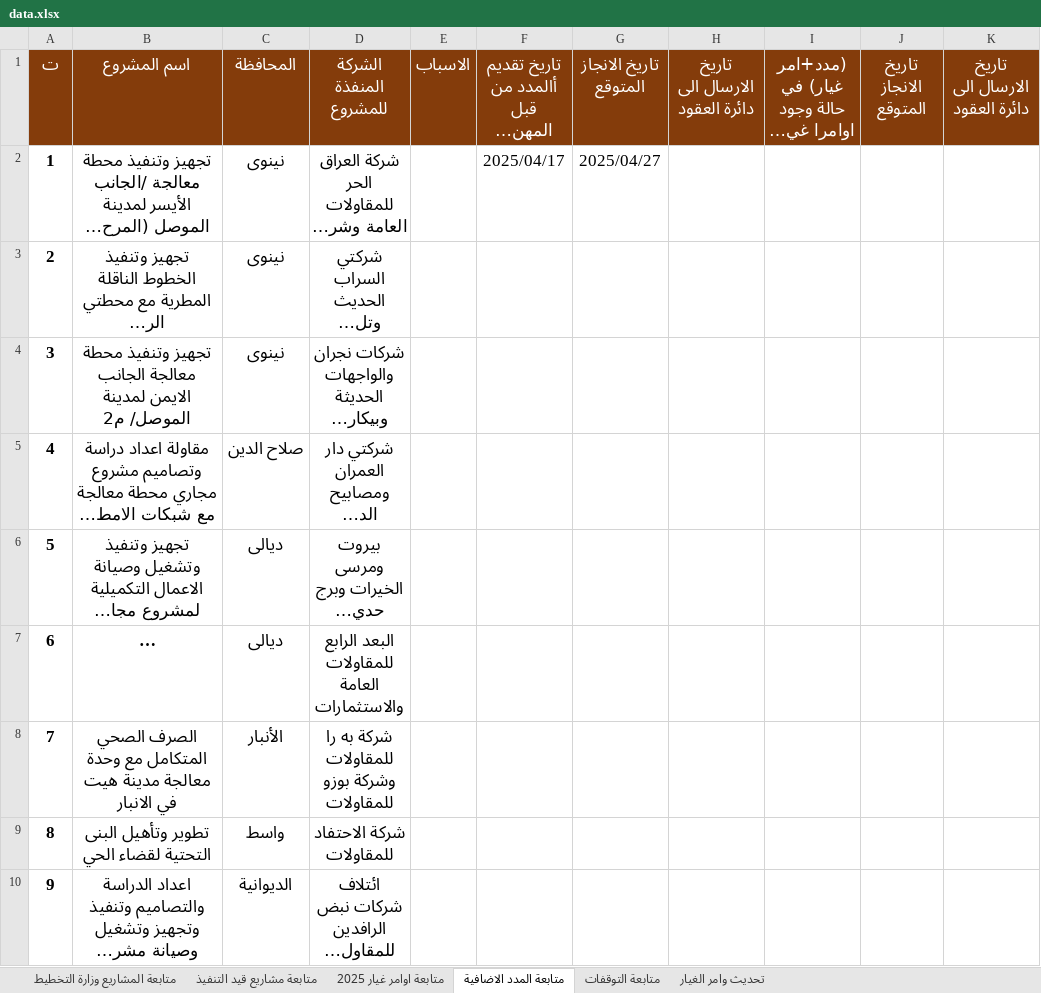
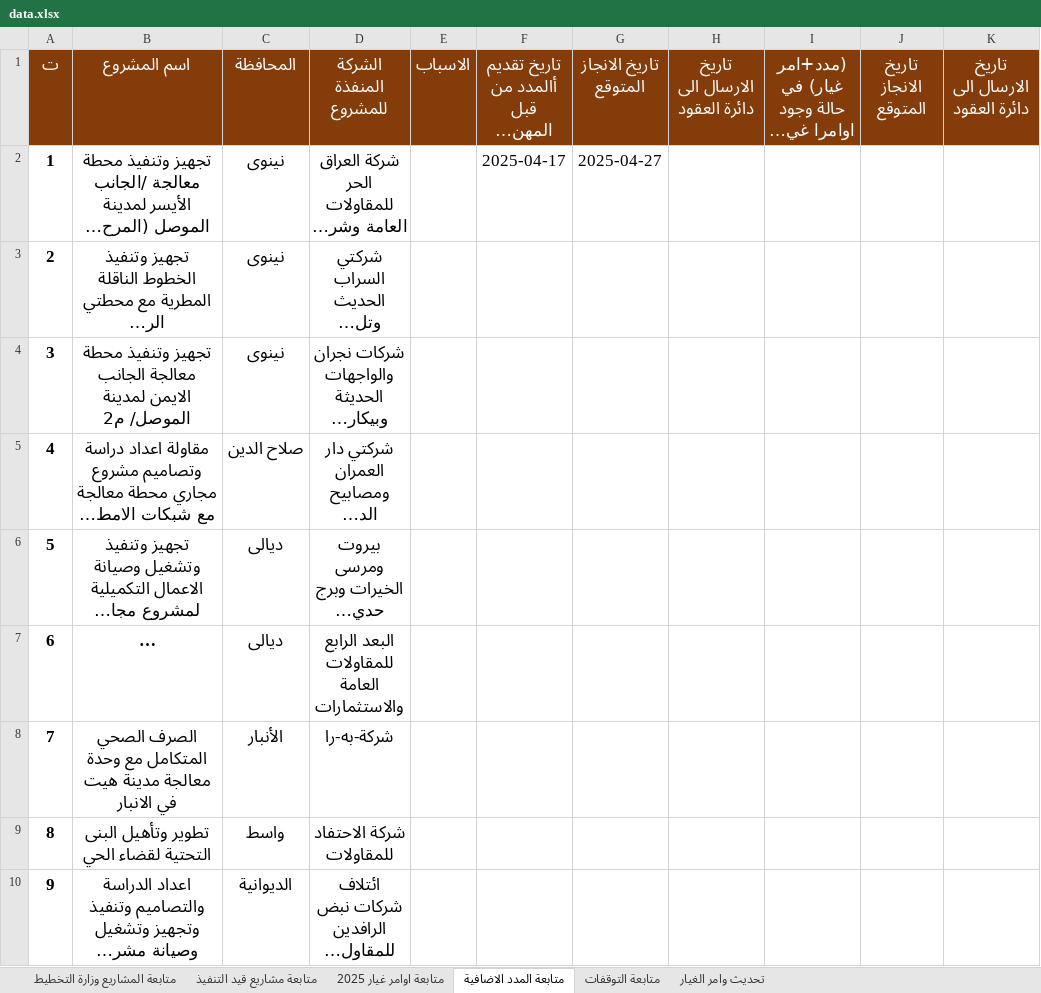
Before and after one commit to gmoch-g/mochmoch, an Excel workbook: data.xlsx, sheet متابعة المدد الاضافية, drawn as a sheet; only a part is shown; long unchanged cells end in …; values as stored, in another font and other column widths than the file's, no borders; conditional formats and table styles not drawn; the diff names each change by its address in the sheet, - before the commit and + after, or states it on an @@ line.

```diff
--- a/data.xlsx (sheet متابعة المدد الاضافية)
+++ b/data.xlsx (sheet متابعة المدد الاضافية)
-F2: 2025/04/17
+F2: 2025-04-17
-G2 (تاريخ الانجاز المتوقع): 2025/04/27
+G2 (تاريخ الانجاز المتوقع): 2025-04-27
-D8 (الشركة المنفذة للمشروع): شركة به را للمقاولات وشركة بوزو للمقاولات
+D8 (الشركة المنفذة للمشروع): شركة-به-را
```
Also changed, not shown: sheet متابعة مشاريع قيد التنفيذ, sheet تحديث وامر الغيار, sheet متابعة المشاريع وزارة التخطيط, sheet متابعة اوامر غيار 2025, sheet متابعة التوقفات, hidden cells, المصنف2.xlsx, 4 other files.
